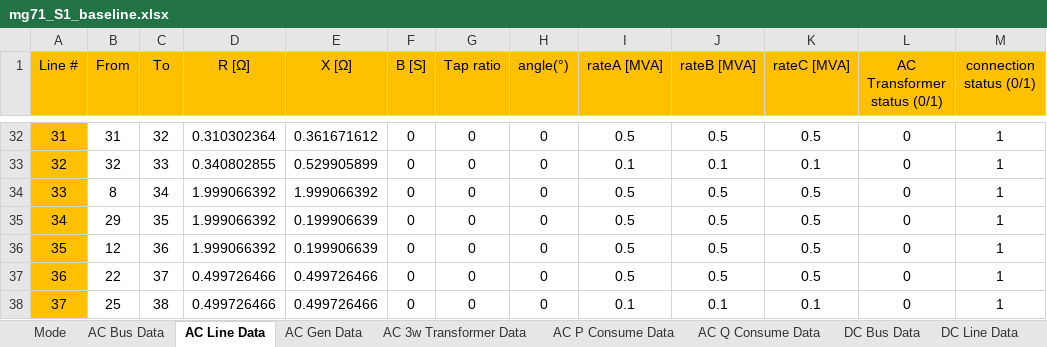
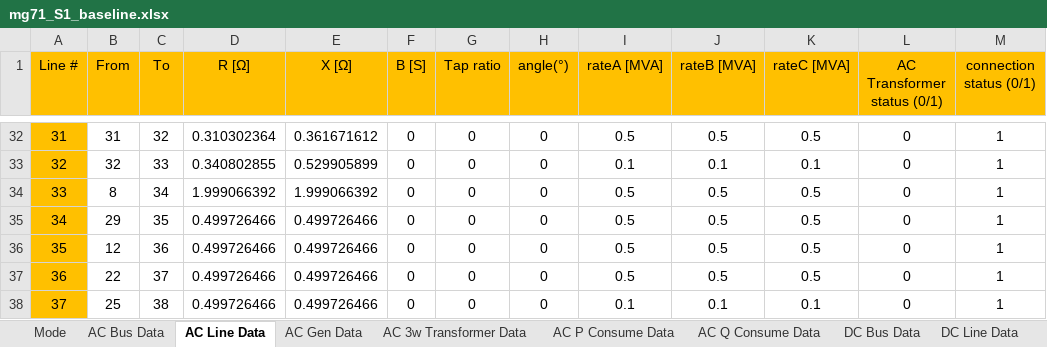
Before and after one commit to grid-modernization-lab-kor/unigrid-acdc-powerflow, an Excel workbook: grids/mg71_S1_baseline.xlsx, sheet AC Line Data, drawn as a sheet; only a part is shown, gaps mark what is left out; values as stored, in another font and other column widths than the file's, no borders; the diff names each change by its address in the sheet, - before the commit and + after, or states it on an @@ line.

```diff
--- a/grids/mg71_S1_baseline.xlsx (sheet AC Line Data)
+++ b/grids/mg71_S1_baseline.xlsx (sheet AC Line Data)
-D35:D36 (R [Ω]): 1.999066392
+D35:D36 (R [Ω]): 0.499726466
-E35:E36 (X [Ω]): 0.199906639
+E35:E36 (X [Ω]): 0.499726466
```
Also changed, not shown: sheet DC Gen Data, sheet DC Bus Data, sheet AC Gen Data, grids/mg71_S2_deadband.xlsx, grids/mg71_S3_gen_qlimit.xlsx, 1 other file.
